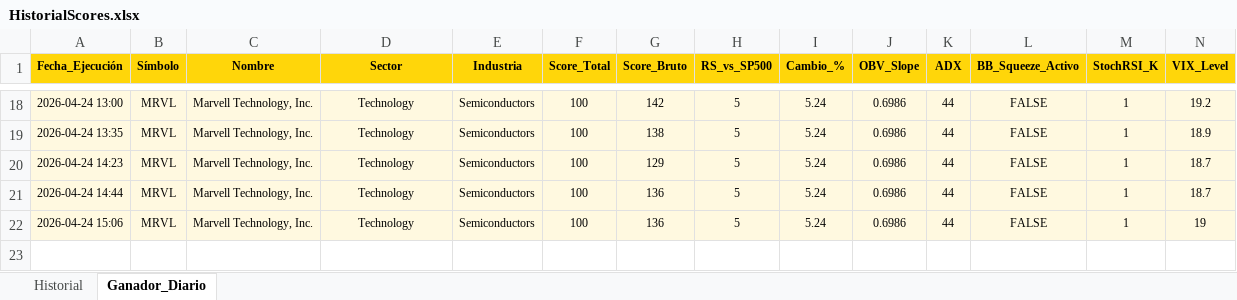
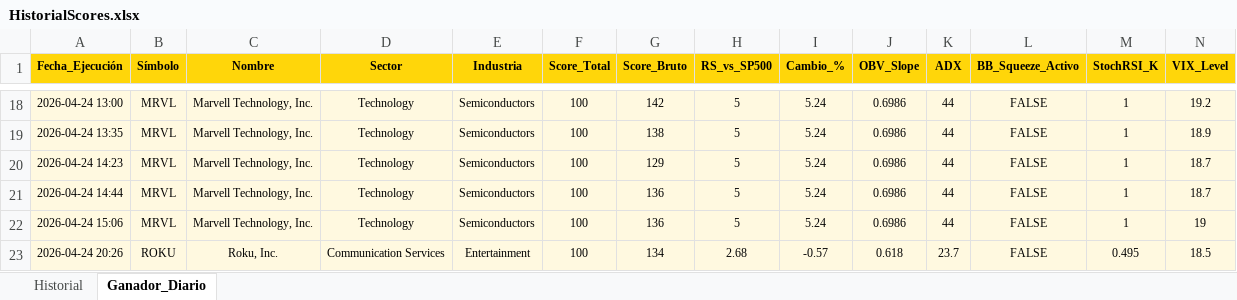
Before and after one commit to vcostas3/NasdaqScoutPRO, an Excel workbook: HistorialScores.xlsx, sheet Ganador_Diario, drawn as a sheet; only a part is shown, gaps mark what is left out; values as stored, in another font and other column widths than the file's, no borders; rows hold the shown columns only; the diff names each change by its address in the sheet, - before the commit and + after, or states it on an @@ line.

```diff
--- a/HistorialScores.xlsx (sheet Ganador_Diario)
+++ b/HistorialScores.xlsx (sheet Ganador_Diario)
+row 23: 2026-04-24 20:26 | ROKU | Roku, Inc. | Communication Services | Entertainment | 100 | 134 | 2.68 | -0.57 | 0.618 | 23.7 | FALSE | 0.495 | 18.5
```
Also changed, not shown: sheet Historial.
